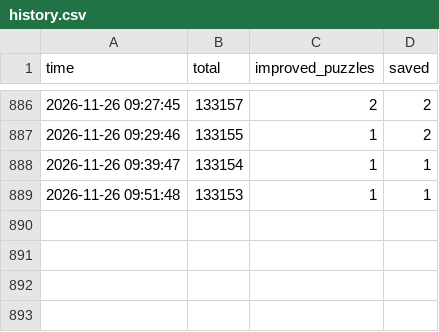
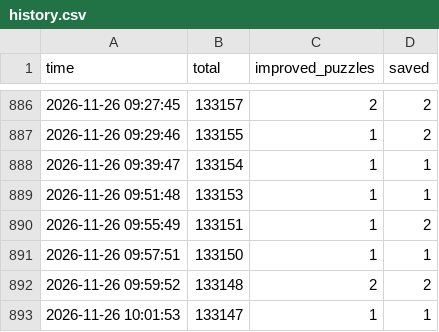
Before and after one commit to Chan-b0b/Santa2026, a CSV file: board/history.csv, drawn as a sheet; only a part is shown, gaps mark what is left out.

```diff
--- a/board/history.csv
+++ b/board/history.csv
@@ -889 +889,5 @@ time,total,improved_puzzles,saved
 2026-11-26 09:51:48,133153,1,1
+2026-11-26 09:55:49,133151,1,2
+2026-11-26 09:57:51,133150,1,1
+2026-11-26 09:59:52,133148,2,2
+2026-11-26 10:01:53,133147,1,1
```
Also changed, not shown: board/approaches.csv, board/matrix.csv, 1 other file.
